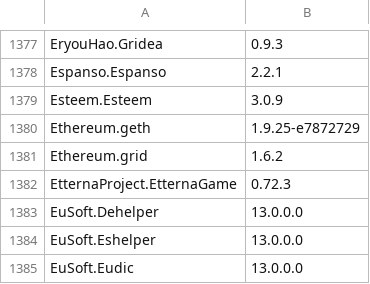
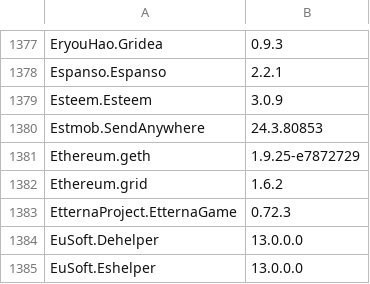
Before and after one commit to svrooij/winget-pkgs-index, a CSV file: index.csv, drawn as a sheet; only a part is shown, gaps mark what is left out; the shorter side is filled out with more unchanged rows; the diff names each change by its address in the sheet, - before the commit and + after, or states it on an @@ line.

```diff
--- a/index.csv
+++ b/index.csv
+row 1380: Estmob.SendAnywhere | 24.3.80853
```
Also changed, not shown: 1 other file.
